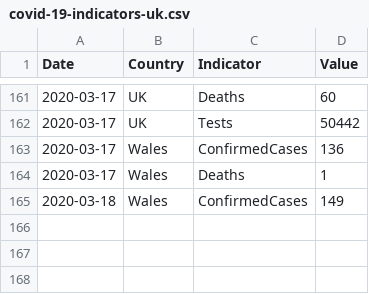
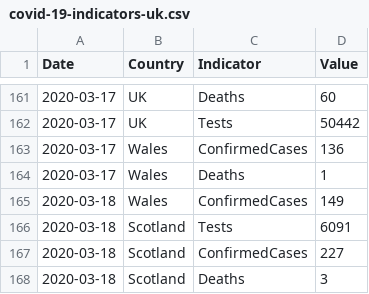
Before and after one commit to tomwhite/covid-19-uk-data, a CSV file: data/covid-19-indicators-uk.csv, drawn as a sheet; only a part is shown, gaps mark what is left out; the diff names each change by its address in the sheet, - before the commit and + after, or states it on an @@ line.

Commit message:
Update for 2020-03-17 for Scotland

```diff
--- a/data/covid-19-indicators-uk.csv
+++ b/data/covid-19-indicators-uk.csv
+row 166: 2020-03-18 | Scotland | Tests | 6091
+row 167: 2020-03-18 | Scotland | ConfirmedCases | 227
+row 168: 2020-03-18 | Scotland | Deaths | 3
```
Also changed, not shown: data/covid-19-totals-scotland.csv, 5 other files.
